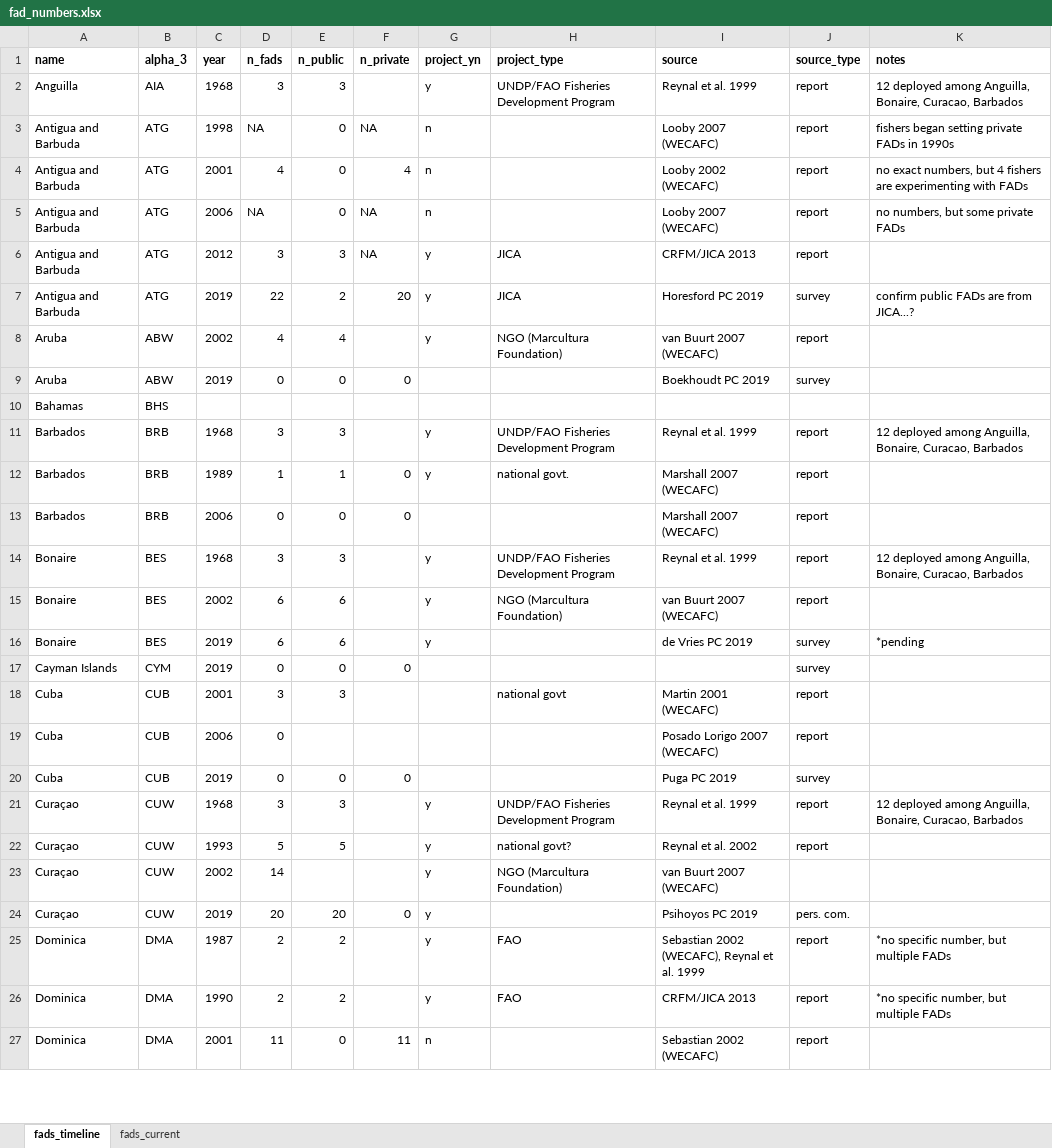
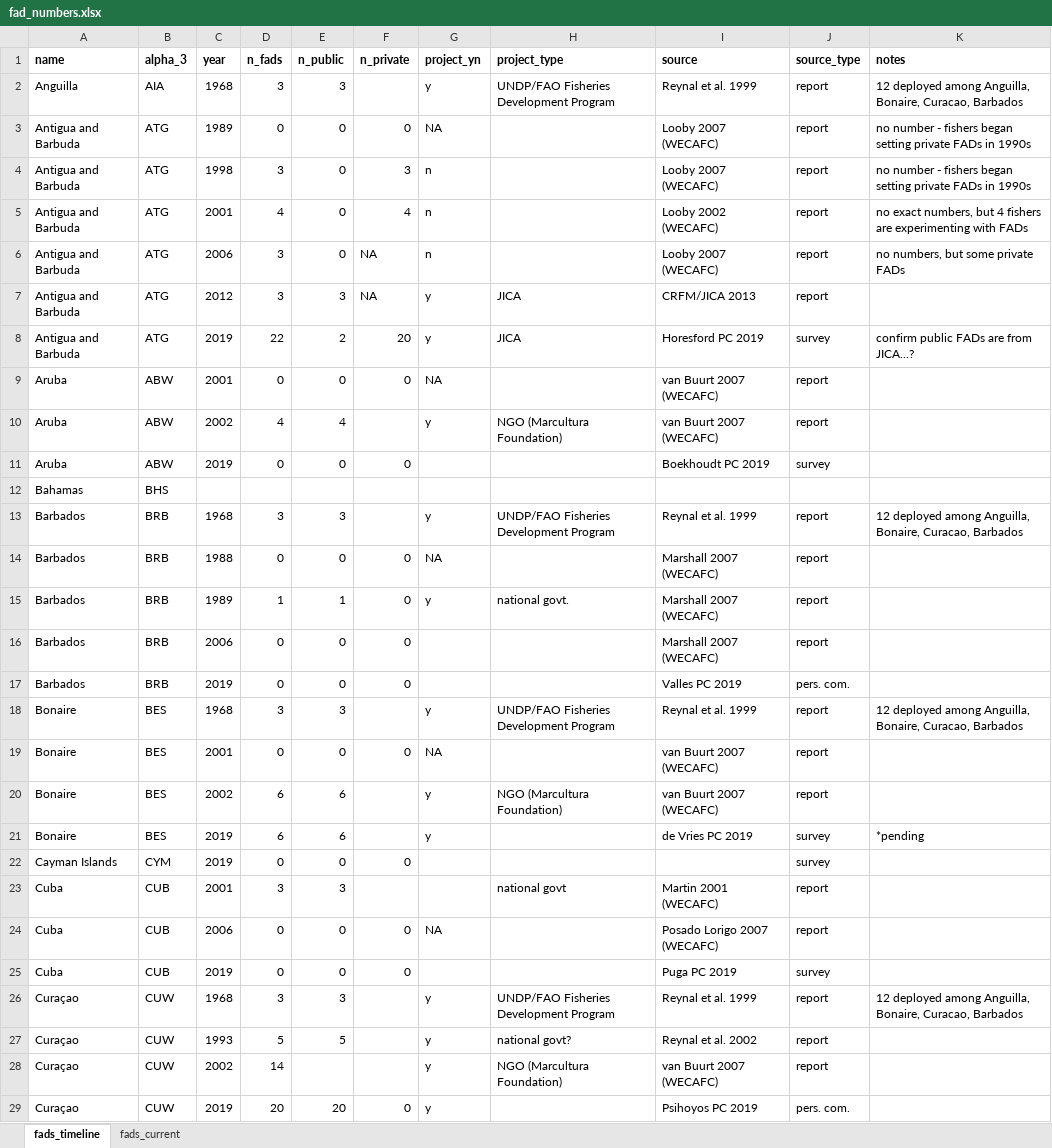
Before and after one commit to jcvdav/kuni_fads, an Excel workbook: raw_data/fad_data/fad_numbers.xlsx, sheet fads_timeline, drawn as a sheet; only a part is shown; the shorter side is filled out with more unchanged rows; values as stored, in another font and other column widths than the file's, no borders; addresses are those after the commit; the diff covers the shown part only; the diff names each change by its address in the sheet, - before the commit and + after, or states it on an @@ line.

Commit message:
Updating timeline and fad data

```diff
--- a/raw_data/fad_data/fad_numbers.xlsx (sheet fads_timeline)
+++ b/raw_data/fad_data/fad_numbers.xlsx (sheet fads_timeline)
+row 3: Antigua and Barbuda | ATG | 1989 | 0 | 0 | 0 | NA |  | Looby 2007 (WECAFC) | report | no number - fishers began setting private FADs in 1990s
-D4 (n_fads): NA
+D4 (n_fads): 3
-F4 (n_private): NA
+F4 (n_private): 3
-K4 (notes): fishers began…
+K4 (notes): no number - fishers began…
-D6 (n_fads): NA
+D6 (n_fads): 3
+row 9: Aruba | ABW | 2001 | 0 | 0 | 0 | NA |  | van Buurt 2007 (WECAFC) | report
+row 14: Barbados | BRB | 1988 | 0 | 0 | 0 | NA |  | Marshall 2007 (WECAFC) | report
+row 17: Barbados | BRB | 2019 | 0 | 0 | 0 |  |  | Valles PC 2019 | pers. com.
+row 19: Bonaire | BES | 2001 | 0 | 0 | 0 | NA |  | van Buurt 2007 (WECAFC) | report
-E24 (n_public): (empty)
+E24 (n_public): 0
-F24 (n_private): (empty)
+F24 (n_private): 0
-G24 (project_yn): (empty)
+G24 (project_yn): NA
-J28 (source_type): (empty)
+J28 (source_type): report
```
Also changed, not shown: 14 added rows, 3 removed rows and 36 edited cells elsewhere in this sheet, sheet fads_current, 5 other files.
